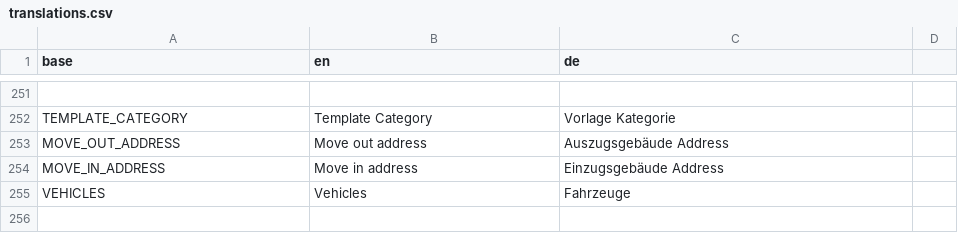
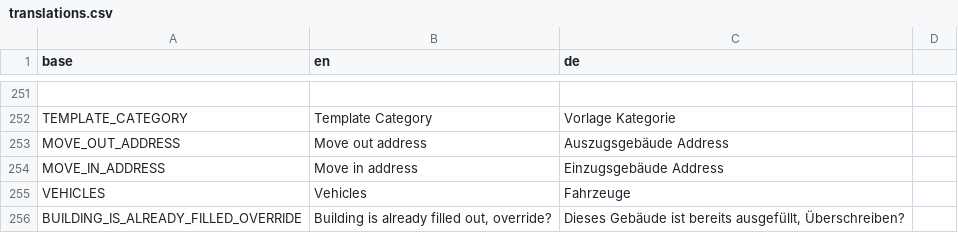
Before and after one commit to PascalLuginbuehl/offery-pwa-rewrite, a CSV file: src/i18n/translations.csv, drawn as a sheet; only a part is shown, gaps mark what is left out.

Commit message:
Copy building implemented

```diff
--- a/src/i18n/translations.csv
+++ b/src/i18n/translations.csv
@@ -255 +255,2 @@ MOVE_IN_ADDRESS,Move in address,Einzugsgebäude Address
 VEHICLES,Vehicles,Fahrzeuge
+BUILDING_IS_ALREADY_FILLED_OVERRIDE,"Building is already filled out, override?","Dieses Gebäude ist bereits ausgefüllt, Überschreiben?"
```
Also changed, not shown: 16 other files.
